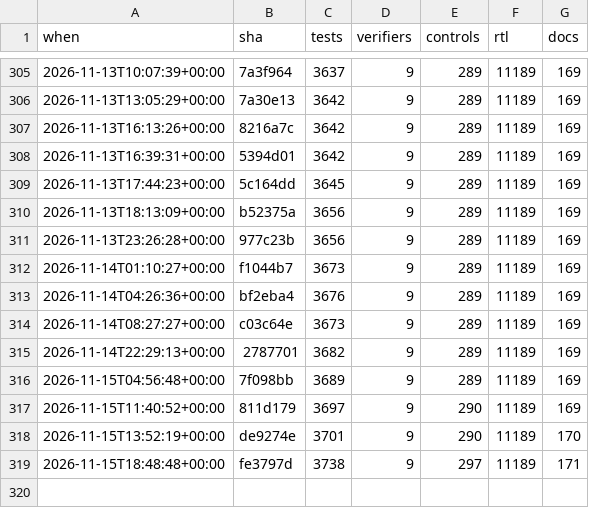
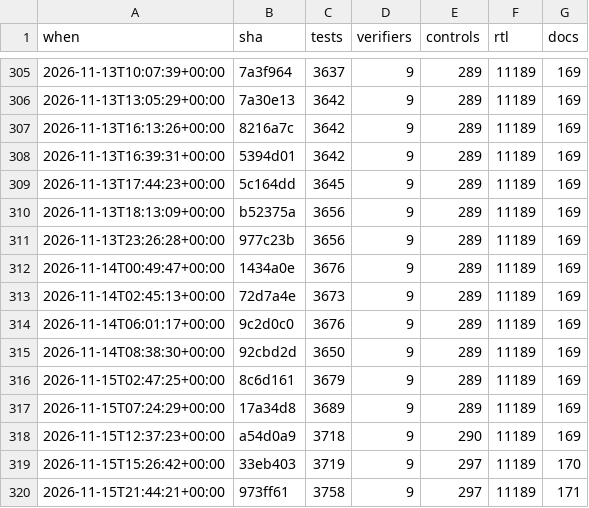
Before and after one commit to 2AMLogic/gf180-parasynth, a CSV file: docs/scorecard/history.csv, drawn as a sheet; only a part is shown, gaps mark what is left out.

```diff
--- a/docs/scorecard/history.csv
+++ b/docs/scorecard/history.csv
@@ -311,9 +311,10 @@ when,sha,tests,verifiers,controls,rtl,docs
 2026-11-13T23:26:28+00:00,977c23b,3656,9,289,11189,169
-2026-11-14T01:10:27+00:00,f1044b7,3673,9,289,11189,169
-2026-11-14T04:26:36+00:00,bf2eba4,3676,9,289,11189,169
-2026-11-14T08:27:27+00:00,c03c64e,3673,9,289,11189,169
-2026-11-14T22:29:13+00:00,2787701,3682,9,289,11189,169
-2026-11-15T04:56:48+00:00,7f098bb,3689,9,289,11189,169
-2026-11-15T11:40:52+00:00,811d179,3697,9,290,11189,169
-2026-11-15T13:52:19+00:00,de9274e,3701,9,290,11189,170
-2026-11-15T18:48:48+00:00,fe3797d,3738,9,297,11189,171
+2026-11-14T00:49:47+00:00,1434a0e,3676,9,289,11189,169
+2026-11-14T02:45:13+00:00,72d7a4e,3673,9,289,11189,169
+2026-11-14T06:01:17+00:00,9c2d0c0,3676,9,289,11189,169
+2026-11-14T08:38:30+00:00,92cbd2d,3650,9,289,11189,169
+2026-11-15T02:47:25+00:00,8c6d161,3679,9,289,11189,169
+2026-11-15T07:24:29+00:00,17a34d8,3689,9,289,11189,169
+2026-11-15T12:37:23+00:00,a54d0a9,3718,9,290,11189,169
+2026-11-15T15:26:42+00:00,33eb403,3719,9,297,11189,170
+2026-11-15T21:44:21+00:00,973ff61,3758,9,297,11189,171
```
Also changed, not shown: 2 other files.
